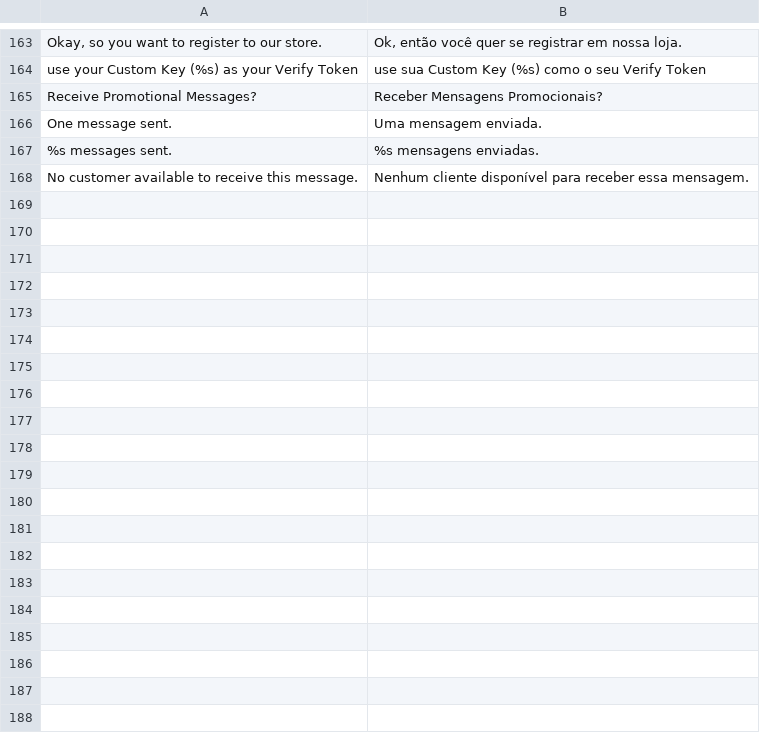
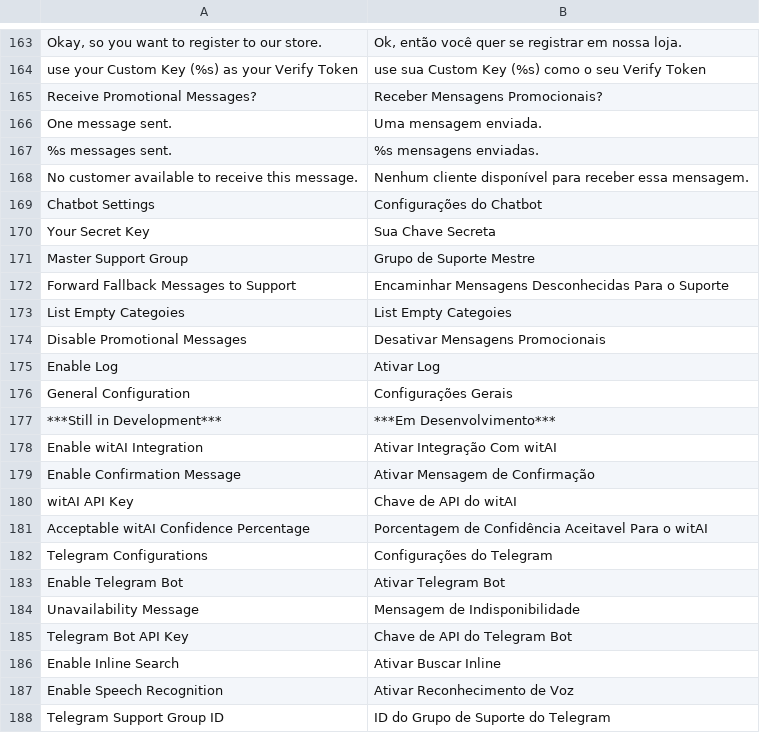
Before and after one commit to blopa/Magento-Chatbot, a CSV file: Magento1/app/locale/pt_BR/Werules_Chatbot.csv, drawn as a sheet; only a part is shown, gaps mark what is left out; the diff covers the shown part only.

Commit message:
add translations

```diff
--- a/Magento1/app/locale/pt_BR/Werules_Chatbot.csv
+++ b/Magento1/app/locale/pt_BR/Werules_Chatbot.csv
@@ -168 +168,21 @@
 "No customer available to receive this message.","Nenhum cliente disponível para receber essa mensagem."
+"Chatbot Settings","Configurações do Chatbot"
+"Your Secret Key","Sua Chave Secreta"
+"Master Support Group","Grupo de Suporte Mestre"
+"Forward Fallback Messages to Support","Encaminhar Mensagens Desconhecidas Para o Suporte"
+"List Empty Categoies","List Empty Categoies"
+"Disable Promotional Messages","Desativar Mensagens Promocionais"
+"Enable Log","Ativar Log"
+"General Configuration","Configurações Gerais"
+"***Still in Development***","***Em Desenvolvimento***"
+"Enable witAI Integration","Ativar Integração Com witAI"
+"Enable Confirmation Message","Ativar Mensagem de Confirmação"
+"witAI API Key","Chave de API do witAI"
+"Acceptable witAI Confidence Percentage","Porcentagem de Confidência Aceitavel Para o witAI"
+"Telegram Configurations","Configurações do Telegram"
+"Enable Telegram Bot","Ativar Telegram Bot"
+"Unavailability Message","Mensagem de Indisponibilidade"
+"Telegram Bot API Key","Chave de API do Telegram Bot"
+"Enable Inline Search","Ativar Buscar Inline"
+"Enable Speech Recognition","Ativar Reconhecimento de Voz"
+"Telegram Support Group ID","ID do Grupo de Suporte do Telegram"
```
Also changed, not shown: 18 added rows elsewhere in this file, Magento1/app/locale/en_US/Werules_Chatbot.csv.
